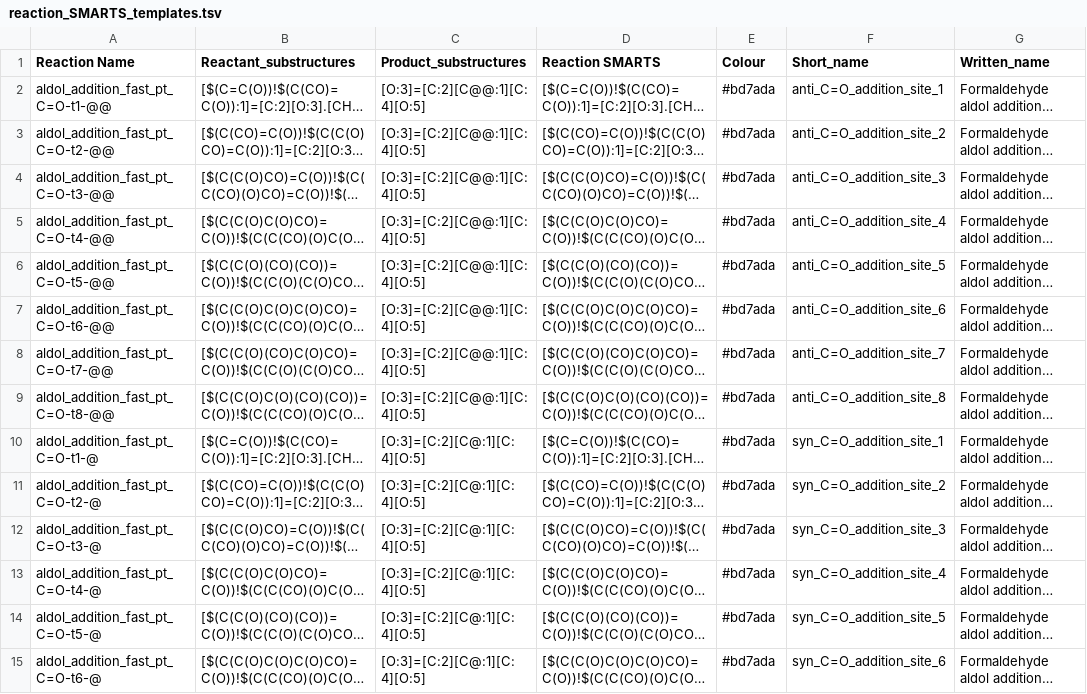
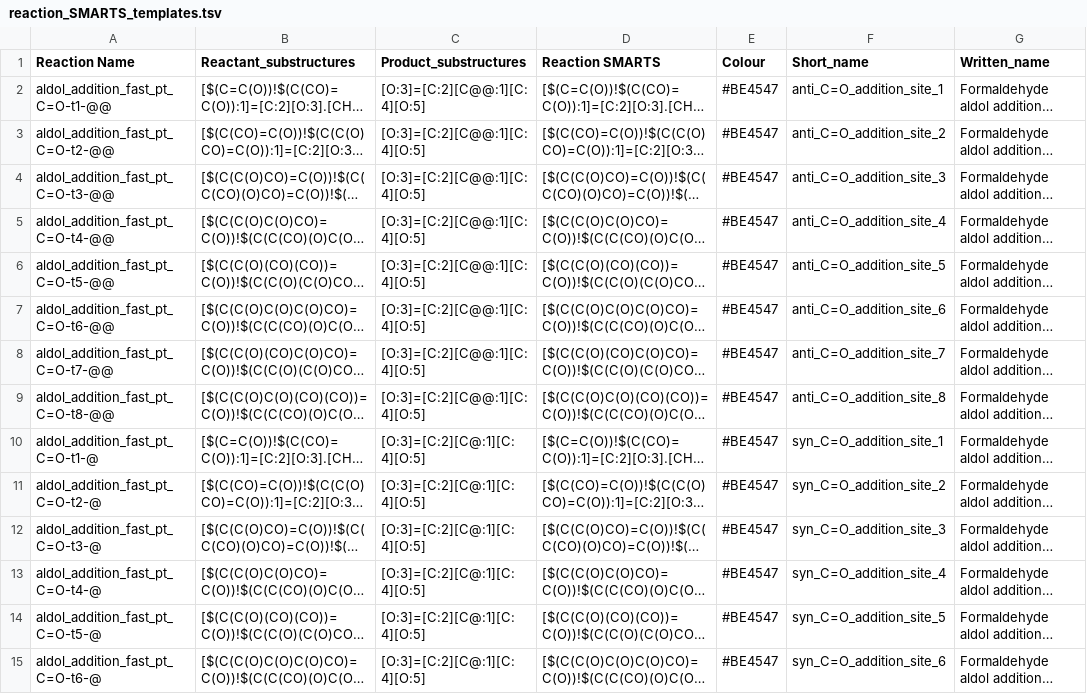
Before and after one commit to huckgroup/formose-2021, a TSV file: REACTION_INFO/reaction_SMARTS_templates.tsv, drawn as a sheet; only a part is shown; long unchanged cells end in …; the diff covers the shown part only; the diff names each change by its address in the sheet, - before the commit and + after, or states it on an @@ line.

Commit message:
updated colours

```diff
--- a/REACTION_INFO/reaction_SMARTS_templates.tsv
+++ b/REACTION_INFO/reaction_SMARTS_templates.tsv
-E2:E15 (Colour): #bd7ada
+E2:E15 (Colour): #BE4547
```
Also changed, not shown: 35 edited cells elsewhere in this file.
